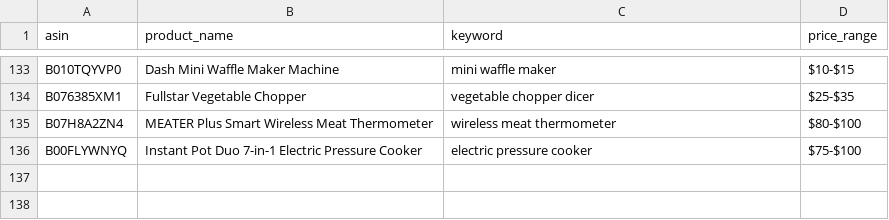
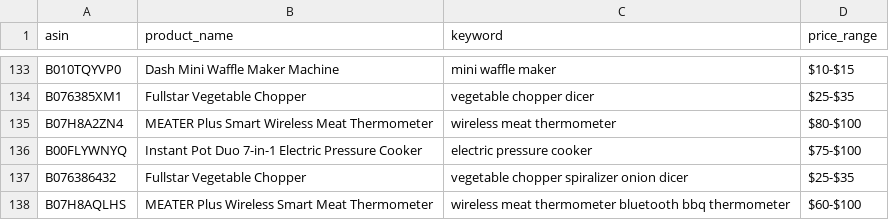
Before and after one commit to Fukunga/Pinterest-kitchen-feed, a CSV file: data/products.csv, drawn as a sheet; only a part is shown, gaps mark what is left out; the diff names each change by its address in the sheet, - before the commit and + after, or states it on an @@ line.

Commit message:
Automated post: Instant Pot Duo 7-in-1 Electric Pressure Cooker (ASIN: B00FLYWNYQ)

```diff
--- a/data/products.csv
+++ b/data/products.csv
+row 137: B076386432 | Fullstar Vegetable Chopper | vegetable chopper spiralizer onion dicer | $25-$35
+row 138: B07H8AQLHS | MEATER Plus Wireless Smart Meat Thermometer | wireless meat thermometer bluetooth bbq thermometer | $60-$100
```
Also changed, not shown: data/posting_history.csv, 3 other files.
